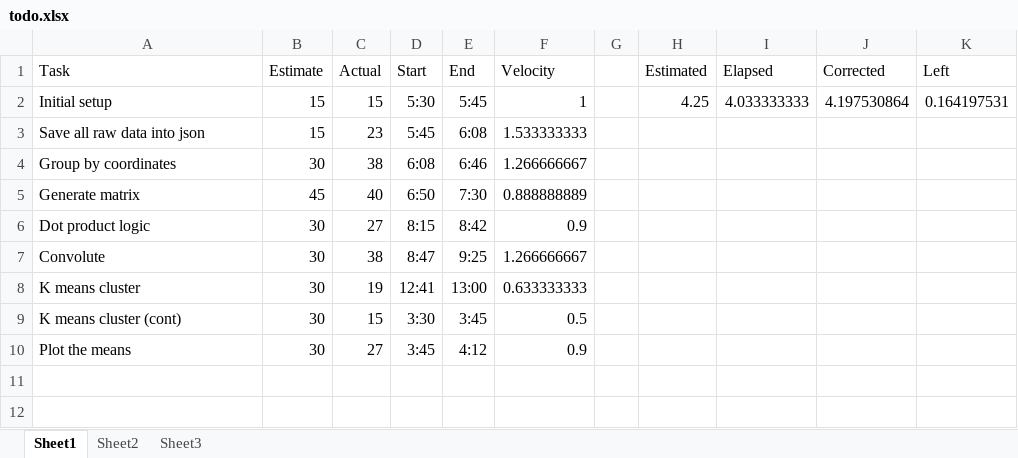
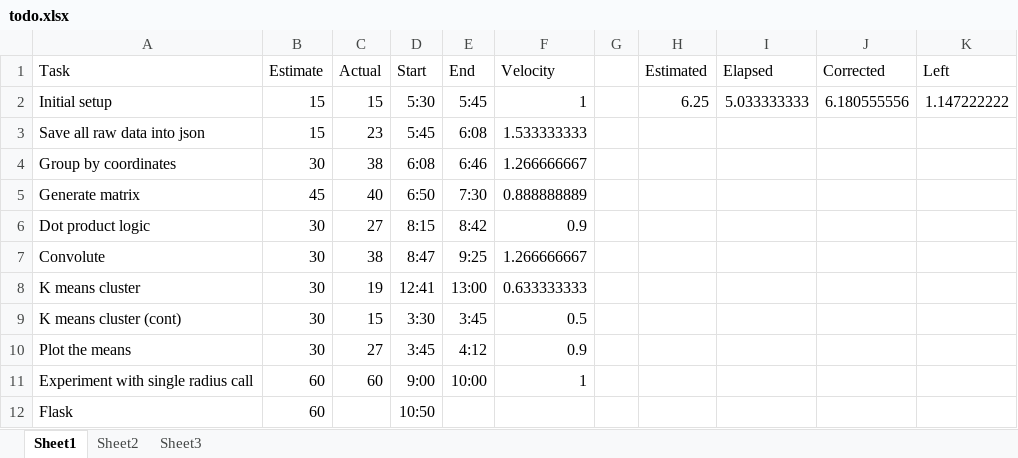
Before and after one commit to Ghost---Shadow/gmaps-poc, an Excel workbook: todo.xlsx, sheet Sheet1, drawn as a sheet; values as stored, in another font and other column widths than the file's, no borders; the diff names each change by its address in the sheet, - before the commit and + after, or states it on an @@ line.

```diff
--- a/todo.xlsx (sheet Sheet1)
+++ b/todo.xlsx (sheet Sheet1)
-H2 (Estimated): 4.25
+H2 (Estimated): 6.25
-I2 (Elapsed): 4.033333333
+I2 (Elapsed): 5.033333333
-J2 (Corrected): 4.197530864
+J2 (Corrected): 6.180555556
-K2 (Left): 0.164197531
+K2 (Left): 1.147222222
+row 11: Experiment with single radius call | 60 | 60 | 9:00 | 10:00 | 1
+row 12: Flask | 60 |  | 10:50
```
Also changed, not shown: 6 other files.
